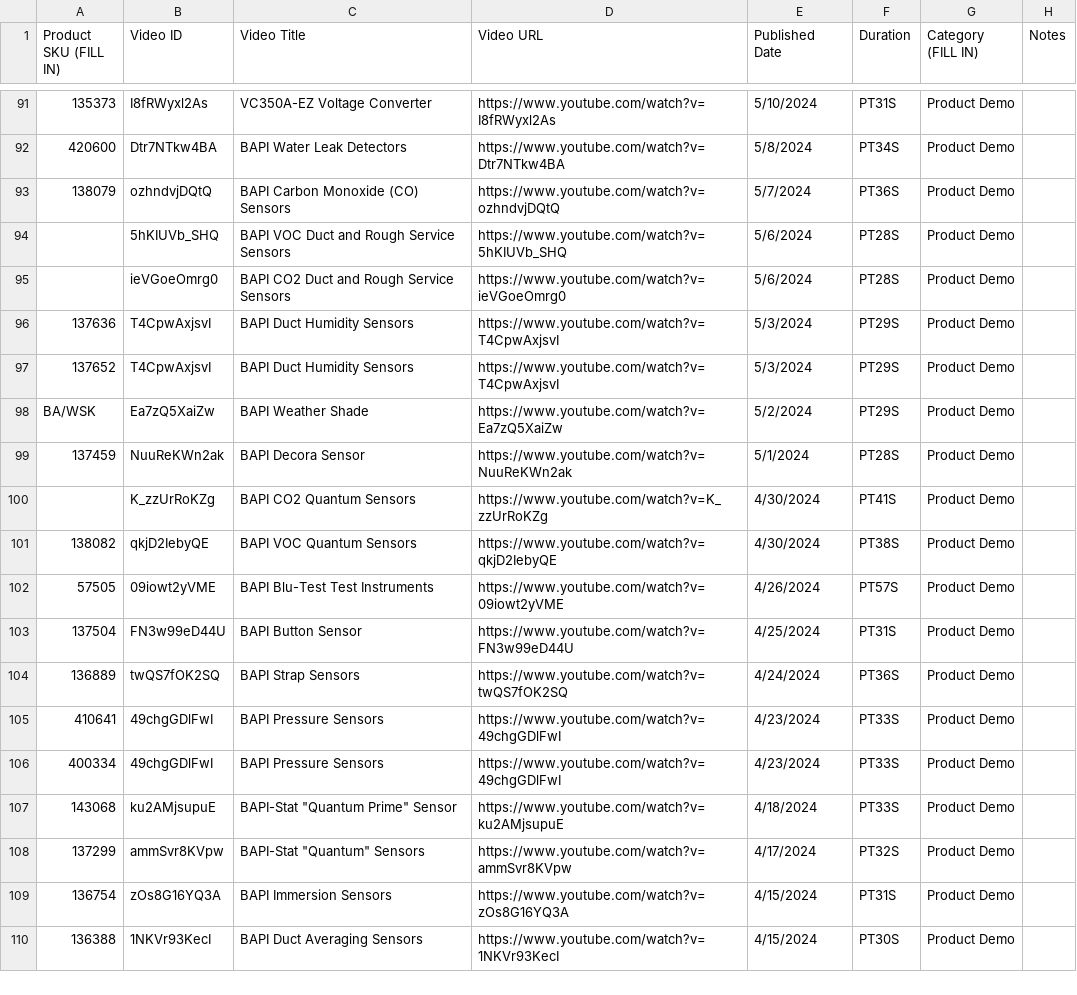
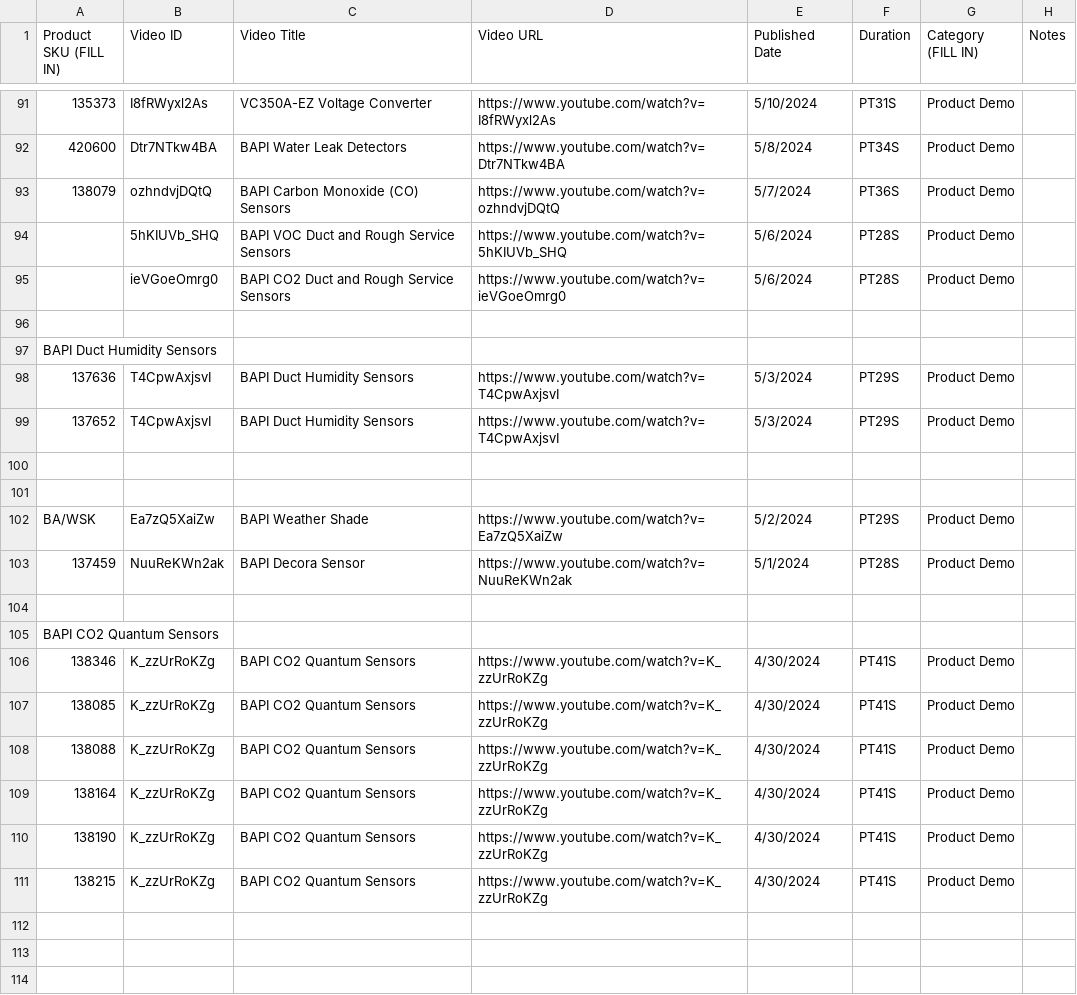
Before and after one commit to ateece-bapi/bapi-headless, a CSV file: web/youtube-videos-manual.csv, drawn as a sheet; only a part is shown, gaps mark what is left out; the shorter side is filled out with more unchanged rows; addresses are those after the commit; the diff covers the shown part only; the diff names each change by its address in the sheet, - before the commit and + after, or states it on an @@ line.

Commit message:
feat: add 15 more product video mappings - now 91 videos for 88 products

```diff
--- a/web/youtube-videos-manual.csv
+++ b/web/youtube-videos-manual.csv
+row 96: (empty)
+row 97: BAPI Duct Humidity Sensors
+row 100: (empty)
+row 101: (empty)
+row 104: (empty)
+row 105: BAPI CO2 Quantum Sensors
-A106 (Product SKU (FILL IN)): (empty)
+A106 (Product SKU (FILL IN)): 138346
+row 107: 138085 | K_zzUrRoKZg | BAPI CO2 Quantum Sensors | https://www.youtube.com/watch?v=K_zzUrRoKZg | 4/30/2024 | PT41S | Product Demo
+row 108: 138088 | K_zzUrRoKZg | BAPI CO2 Quantum Sensors | https://www.youtube.com/watch?v=K_zzUrRoKZg | 4/30/2024 | PT41S | Product Demo
+row 109: 138164 | K_zzUrRoKZg | BAPI CO2 Quantum Sensors | https://www.youtube.com/watch?v=K_zzUrRoKZg | 4/30/2024 | PT41S | Product Demo
+row 110: 138190 | K_zzUrRoKZg | BAPI CO2 Quantum Sensors | https://www.youtube.com/watch?v=K_zzUrRoKZg | 4/30/2024 | PT41S | Product Demo
+row 111: 138215 | K_zzUrRoKZg | BAPI CO2 Quantum Sensors | https://www.youtube.com/watch?v=K_zzUrRoKZg | 4/30/2024 | PT41S | Product Demo
+row 112: (empty)
+row 113: (empty)
+row 114: (empty)
```
Also changed, not shown: 33 added rows elsewhere in this file, 1 other file.
